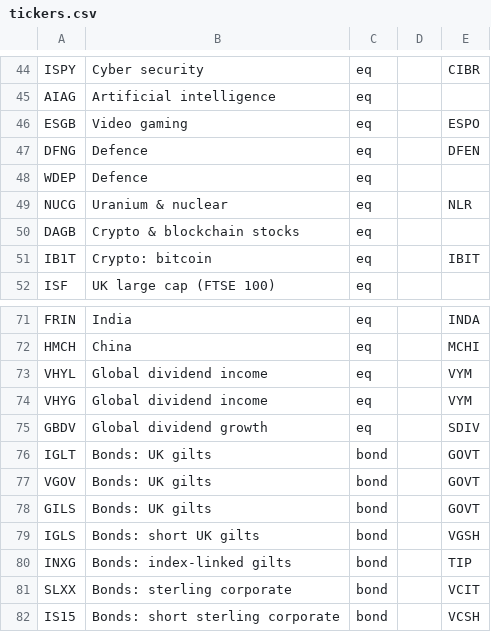
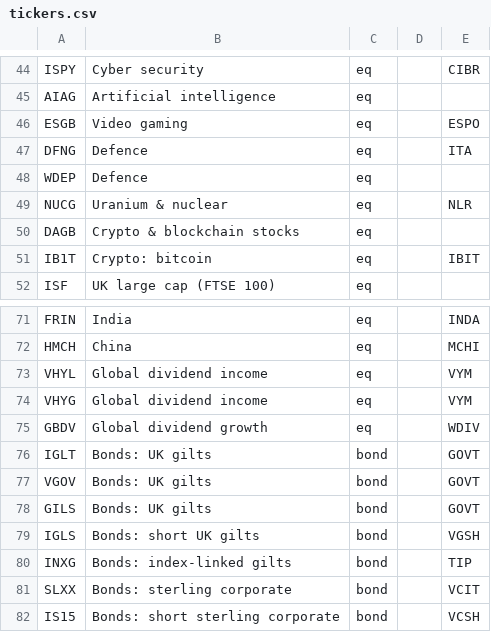
Before and after one commit to tysoanes/IQFund, a CSV file: tickers.csv, drawn as a sheet; only a part is shown, gaps mark what is left out.

Commit message:
Add files via upload

```diff
--- a/tickers.csv
+++ b/tickers.csv
@@ -46,3 +46,3 @@ AIAG,Artificial intelligence,eq,,
 ESGB,Video gaming,eq,,ESPO
-DFNG,Defence,eq,,DFEN
+DFNG,Defence,eq,,ITA
 WDEP,Defence,eq,,
@@ -74,3 +74,3 @@ VHYL,Global dividend income,eq,,VYM
 VHYG,Global dividend income,eq,,VYM
-GBDV,Global dividend growth,eq,,SDIV
+GBDV,Global dividend growth,eq,,WDIV
 IGLT,Bonds: UK gilts,bond,,GOVT
```
